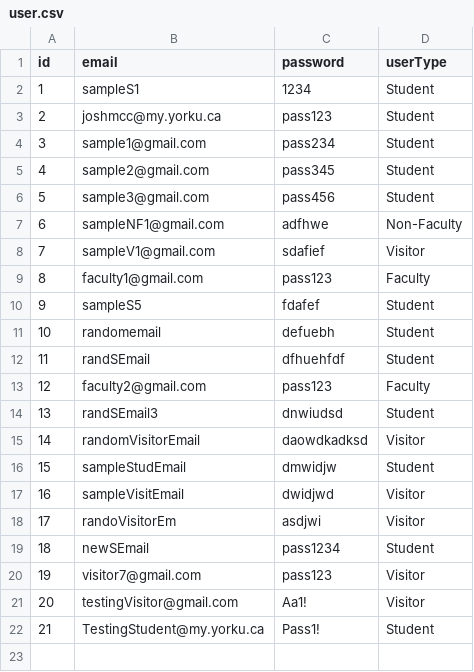
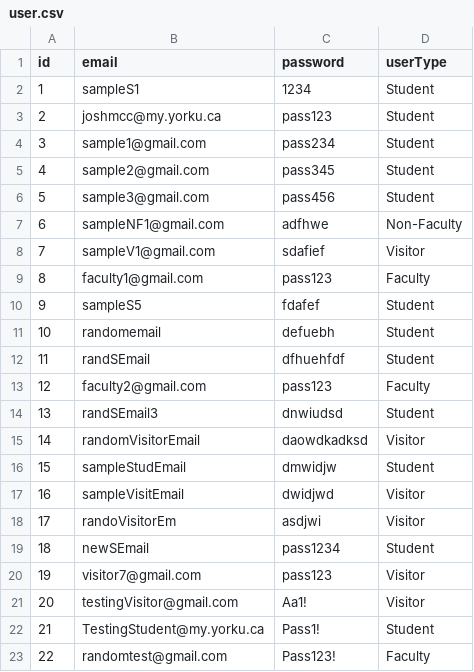
Before and after one commit to JoshMcCarron/Library-Management-System, a CSV file: LibraryManagementSystem/user.csv, drawn as a sheet; the diff names each change by its address in the sheet, - before the commit and + after, or states it on an @@ line.

Commit message:
added dialogue boxes for when user has registers/logs in

```diff
--- a/LibraryManagementSystem/user.csv
+++ b/LibraryManagementSystem/user.csv
+row 23: 22 | randomtest@gmail.com | Pass123! | Faculty
```
Also changed, not shown: 2 other files.
